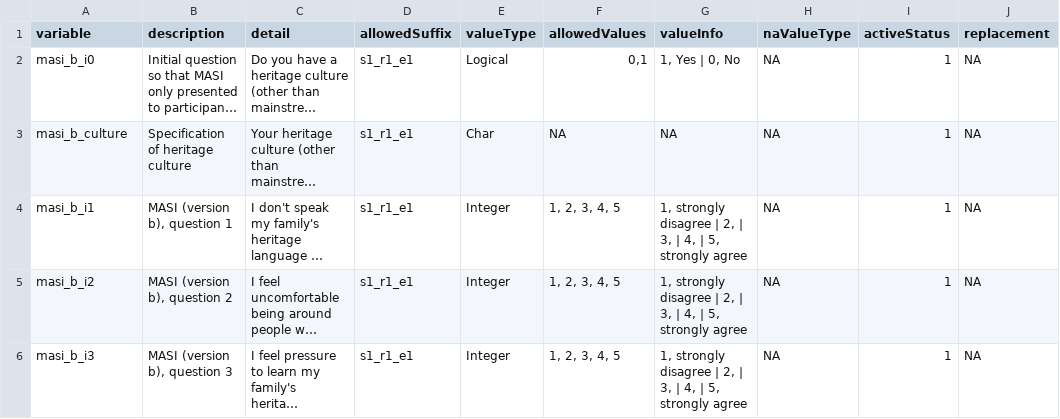
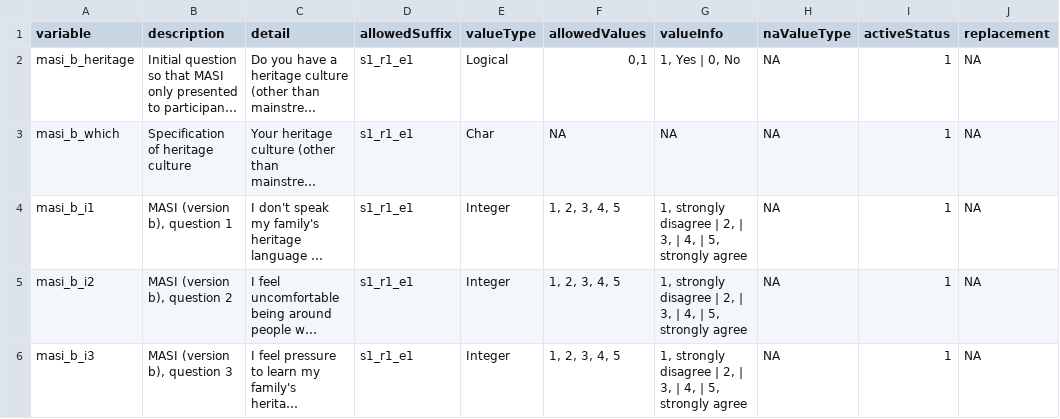
Before and after one commit to davhunt/instruments, a CSV file: masi/masi_b/english/masi_b_datadict.csv, drawn as a sheet; only a part is shown; long unchanged cells end in …; the diff names each change by its address in the sheet, - before the commit and + after, or states it on an @@ line.

Commit message:
Align variable nomenclature for descriptive fields

```diff
--- a/masi/masi_b/english/masi_b_datadict.csv
+++ b/masi/masi_b/english/masi_b_datadict.csv
-A2 (variable): masi_b_i0
+A2 (variable): masi_b_heritage
-A3 (variable): masi_b_culture
+A3 (variable): masi_b_which
```
Also changed, not shown: masi/masi_b/spanish_latAm/masiES_b_datadict.csv, via/english/via_datadict.csv, 28 other files.
